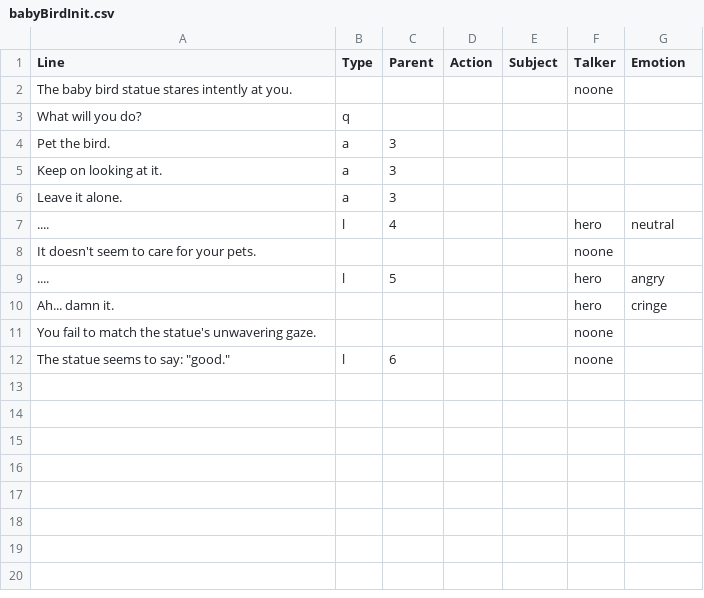
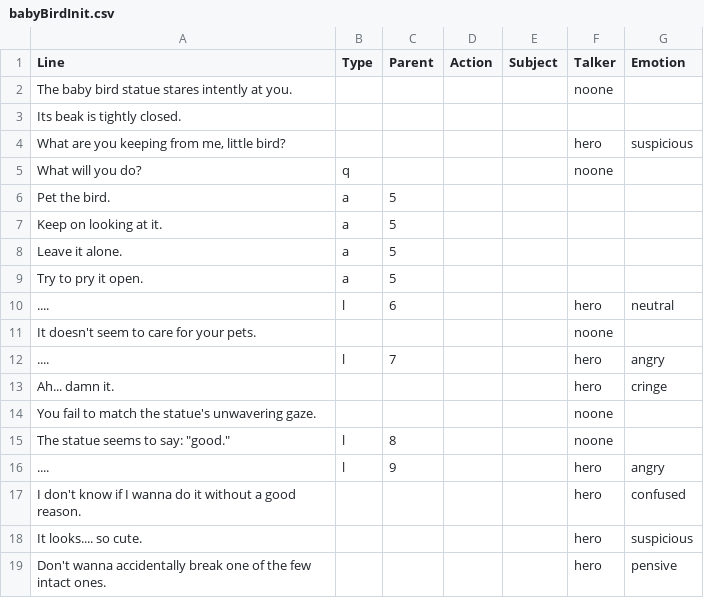
Before and after one commit to hatimbenhsain/capstone, a CSV file: datafiles/dialogueFiles/babyBirdInit.csv, drawn as a sheet.

```diff
--- a/datafiles/dialogueFiles/babyBirdInit.csv
+++ b/datafiles/dialogueFiles/babyBirdInit.csv
@@ -2,11 +2,18 @@ Line,Type,Parent,Action,Subject,Talker,Emotion
 The baby bird statue stares intently at you.,,,,,noone,
-What will you do?,q,,,,,
-Pet the bird.,a,3,,,,
-Keep on looking at it.,a,3,,,,
-Leave it alone.,a,3,,,,
-....,l,4,,,hero,neutral
+Its beak is tightly closed.,,,,,,
+"What are you keeping from me, little bird?",,,,,hero,suspicious
+What will you do?,q,,,,noone,
+Pet the bird.,a,5,,,,
+Keep on looking at it.,a,5,,,,
+Leave it alone.,a,5,,,,
+Try to pry it open.,a,5,,,,
+....,l,6,,,hero,neutral
 It doesn't seem to care for your pets.,,,,,noone,
-....,l,5,,,hero,angry
+....,l,7,,,hero,angry
 Ah... damn it.,,,,,hero,cringe
 You fail to match the statue's unwavering gaze.,,,,,noone,
-"The statue seems to say: ""good.""",l,6,,,noone,
+"The statue seems to say: ""good.""",l,8,,,noone,
+....,l,9,,,hero,angry
+I don't know if I wanna do it without a good reason.,,,,,hero,confused
+It looks.... so cute.,,,,,hero,suspicious
+Don't wanna accidentally break one of the few intact ones.,,,,,hero,pensive
```
Also changed, not shown: datafiles/dialogueFiles/birdStatue1Init.csv, datafiles/dialogueFiles/gopInit.csv, 9 other files.
